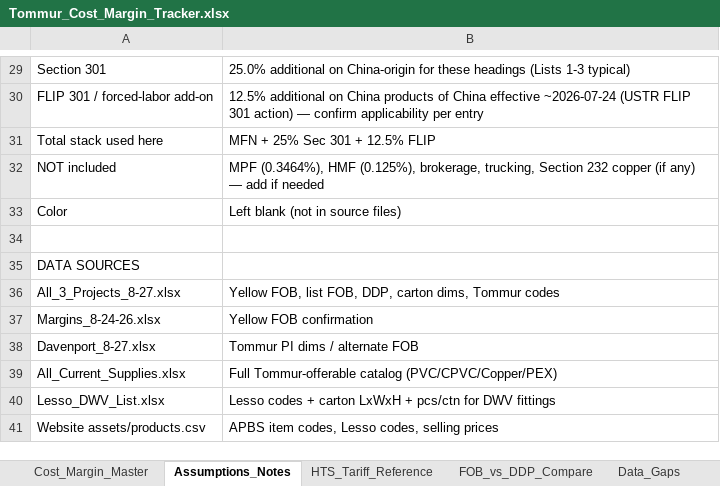
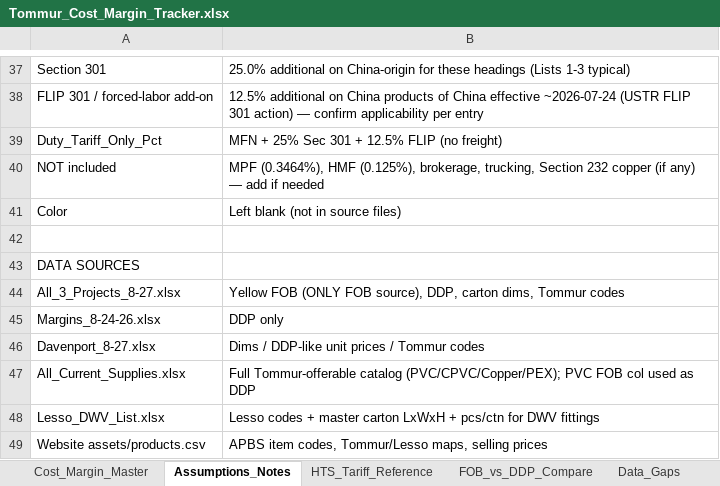
Before and after one commit to AllProBuildingSupplies/allprobuildingsupplies, an Excel workbook: costing/Tommur_Cost_Margin_Tracker.xlsx, sheet Assumptions_Notes, drawn as a sheet; only a part is shown, gaps mark what is left out; values as stored, in another font and other column widths than the file's, no borders; removed rows and columns are numbered as before the commit, all else as after; the diff covers the shown part only; the diff names each change by its address in the sheet, - before the commit and + after, or states it on an @@ line.

```diff
--- a/costing/Tommur_Cost_Margin_Tracker.xlsx (sheet Assumptions_Notes)
+++ b/costing/Tommur_Cost_Margin_Tracker.xlsx (sheet Assumptions_Notes)
-row 31: Total stack used here | MFN + 25% Sec 301 + 12.5% FLIP
+row 39: Duty_Tariff_Only_Pct | MFN + 25% Sec 301 + 12.5% FLIP (no freight)
-B44: Yellow FOB, list FOB, DDP, carton…
+B44: Yellow FOB (ONLY FOB source), DDP, carton…
-B45: Yellow FOB confirmation
+B45: DDP only
-B46: Tommur PI dims / alternate FOB
+B46: Dims / DDP-like unit prices / Tommur codes
-B47: …Tommur-offerable catalog (PVC/CPVC/Copper/PEX)
+B47: …Tommur-offerable catalog (PVC/CPVC/Copper/PEX); PVC FOB col used as DDP
-B48: …codes + carton LxWxH…
+B48: …codes + master carton LxWxH…
-B49: …item codes, Lesso codes, selling prices
+B49: …item codes, Tommur/Lesso maps, selling prices
```
Also changed, not shown: 10 added rows, 2 removed rows and 5 edited cells elsewhere in this sheet, sheet Cost_Margin_Master, sheet Data_Gaps, sheet FOB_vs_DDP_Compare, sheet Summary, 1 other file.
